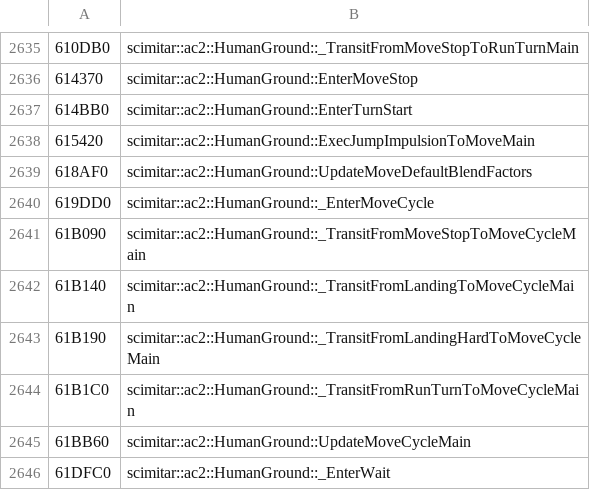
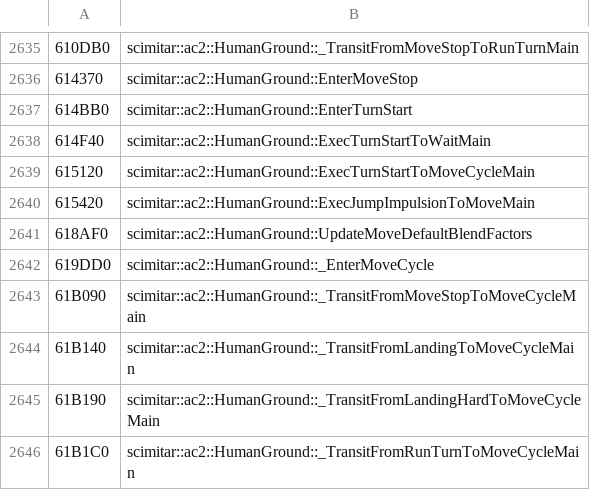
Before and after one commit to kamz-dev/AC2RE, a TSV file: IDB/annotations/AssassinsCreedIIGame.exe.i64/names.tsv, drawn as a sheet; only a part is shown, gaps mark what is left out; the shorter side is filled out with more unchanged rows; the diff names each change by its address in the sheet, - before the commit and + after, or states it on an @@ line.

```diff
--- a/IDB/annotations/AssassinsCreedIIGame.exe.i64/names.tsv
+++ b/IDB/annotations/AssassinsCreedIIGame.exe.i64/names.tsv
+row 2638: 614F40 | scimitar::ac2::HumanGround::ExecTurnStartToWaitMain
+row 2639: 615120 | scimitar::ac2::HumanGround::ExecTurnStartToMoveCycleMain
```
Also changed, not shown: 19 other files.
